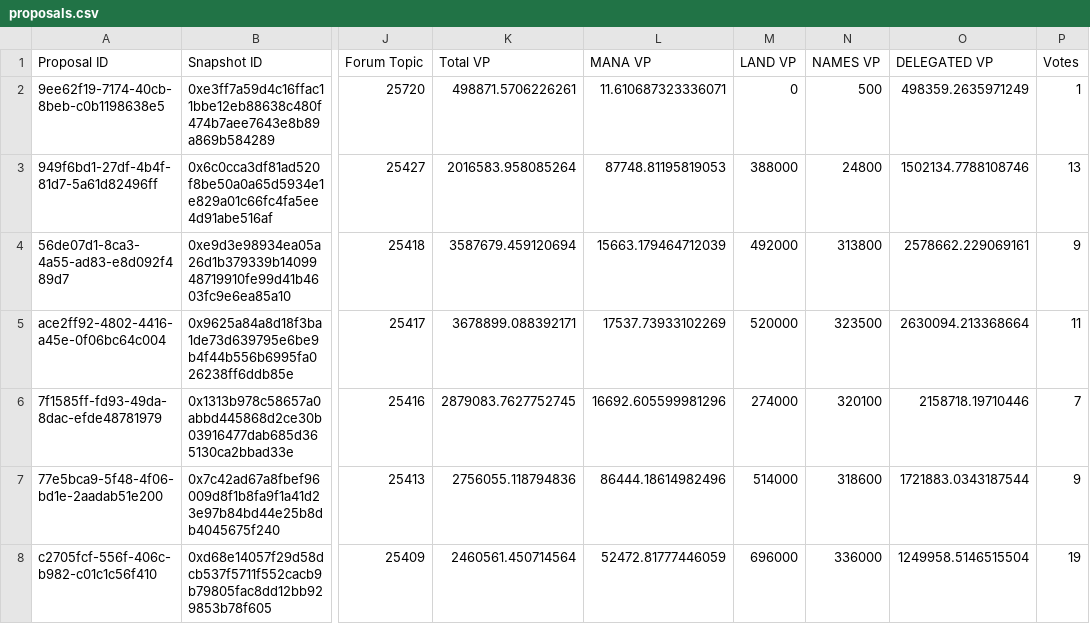
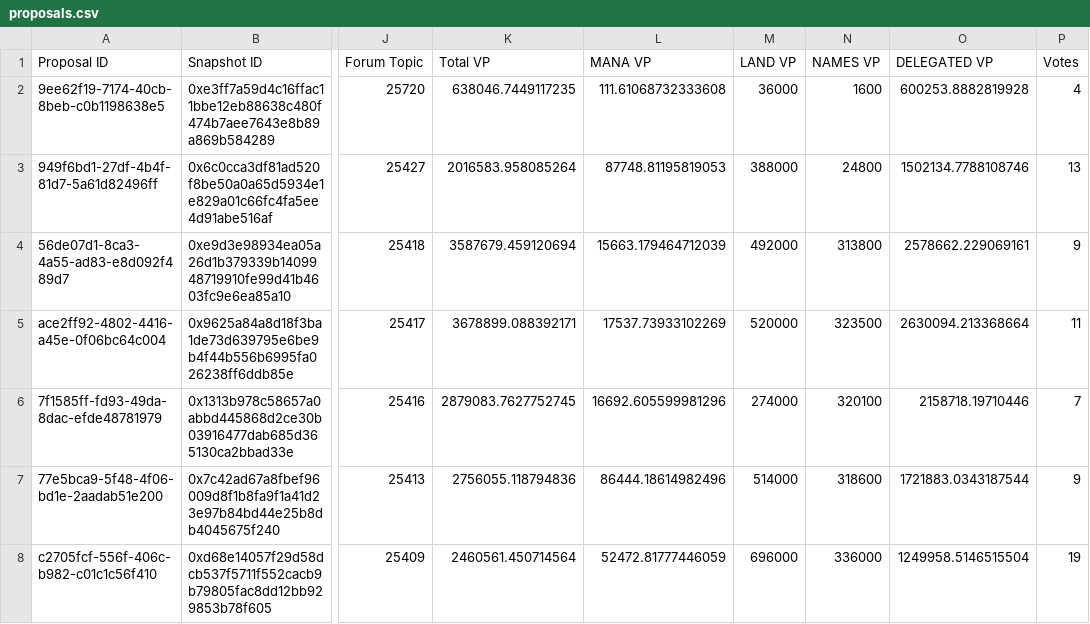
Before and after one commit to Decentraland-DAO/transparency, a CSV file: proposals.csv, drawn as a sheet; only a part is shown, gaps mark what is left out; the diff names each change by its address in the sheet, - before the commit and + after, or states it on an @@ line.

```diff
--- a/proposals.csv
+++ b/proposals.csv
-K2 (Total VP): 498871.5706226261
+K2 (Total VP): 638046.7449117235
-L2 (MANA VP): 11.610687323336071
+L2 (MANA VP): 111.61068732333608
-M2 (LAND VP): 0
+M2 (LAND VP): 36000
-N2 (NAMES VP): 500
+N2 (NAMES VP): 1600
-O2 (DELEGATED VP): 498359.2635971249
+O2 (DELEGATED VP): 600253.8882819928
-P2 (Votes): 1
+P2 (Votes): 4
```
Also changed, not shown: balances.csv, members.csv, 14 other files.
